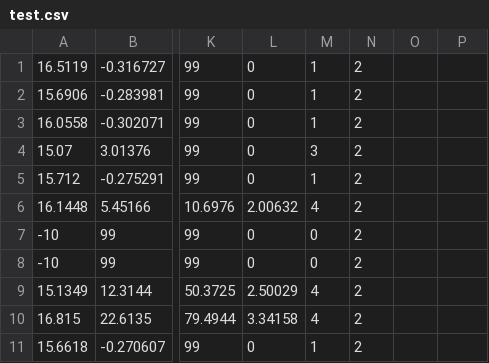
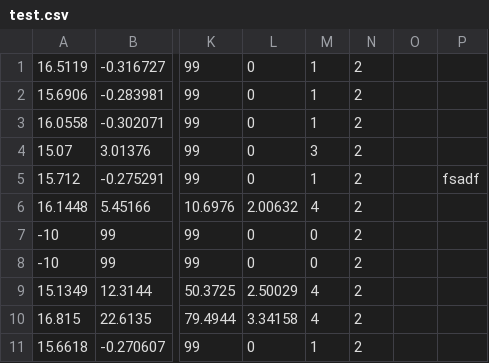
Before and after one commit to berkayzuhre/IE423_Project, a CSV file: test.csv, drawn as a sheet; only a part is shown, gaps mark what is left out; the diff names each change by its address in the sheet, - before the commit and + after, or states it on an @@ line.

```diff
--- a/test.csv
+++ b/test.csv
-P5: (empty)
+P5: fsadf
```
Also changed, not shown: 1 other file.
